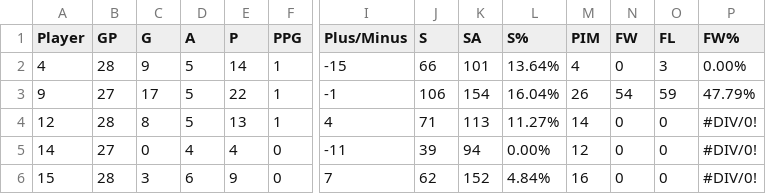
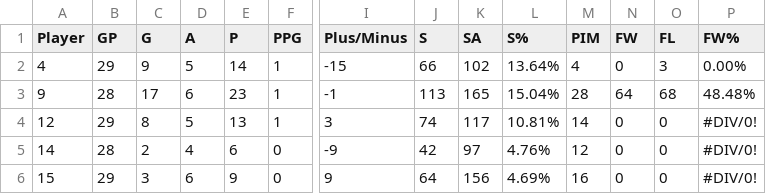
Before and after one commit to werntzp/hockey-stats, a CSV file: xtreme_2020-21_player_stats.csv, drawn as a sheet; only a part is shown, gaps mark what is left out; the diff covers the shown part only; the diff names each change by its address in the sheet, - before the commit and + after, or states it on an @@ line.

Commit message:
Add files via upload

```diff
--- a/xtreme_2020-21_player_stats.csv
+++ b/xtreme_2020-21_player_stats.csv
-B2 (GP): 28
+B2 (GP): 29
-K2 (SA): 101
+K2 (SA): 102
-B3 (GP): 27
+B3 (GP): 28
-D3 (A): 5
+D3 (A): 6
-E3 (P): 22
+E3 (P): 23
-J3 (S): 106
+J3 (S): 113
-K3 (SA): 154
+K3 (SA): 165
-L3 (S%): 16.04%
+L3 (S%): 15.04%
-M3 (PIM): 26
+M3 (PIM): 28
-N3 (FW): 54
+N3 (FW): 64
-O3 (FL): 59
+O3 (FL): 68
-P3 (FW%): 47.79%
+P3 (FW%): 48.48%
-B4 (GP): 28
+B4 (GP): 29
-I4 (Plus/Minus): 4
+I4 (Plus/Minus): 3
-J4 (S): 71
+J4 (S): 74
-K4 (SA): 113
+K4 (SA): 117
-L4 (S%): 11.27%
+L4 (S%): 10.81%
-B5 (GP): 27
+B5 (GP): 28
-C5 (G): 0
+C5 (G): 2
-E5 (P): 4
+E5 (P): 6
-I5 (Plus/Minus): -11
+I5 (Plus/Minus): -9
-J5 (S): 39
+J5 (S): 42
-K5 (SA): 94
+K5 (SA): 97
-L5 (S%): 0.00%
+L5 (S%): 4.76%
-B6 (GP): 28
+B6 (GP): 29
-I6 (Plus/Minus): 7
+I6 (Plus/Minus): 9
-J6 (S): 62
+J6 (S): 64
-K6 (SA): 152
+K6 (SA): 156
-L6 (S%): 4.84%
+L6 (S%): 4.69%
```
Also changed, not shown: 48 edited cells elsewhere in this file.
